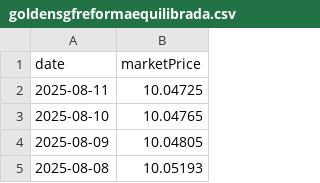
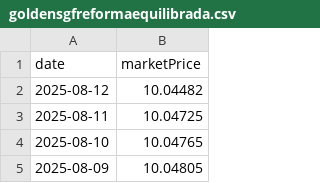
Before and after one commit to enen92/ghostfolio-goldensgf-ppr, a CSV file: output/goldensgfreformaequilibrada.csv, drawn as a sheet; only a part is shown; the shorter side is filled out with more unchanged rows; the diff names each change by its address in the sheet, - before the commit and + after, or states it on an @@ line.

```diff
--- a/output/goldensgfreformaequilibrada.csv
+++ b/output/goldensgfreformaequilibrada.csv
+row 2: 2025-08-12 | 10.04482
```
Also changed, not shown: output/goldensgfetfa.csv, output/goldensgfpoupancaativa.csv, 46 other files.
